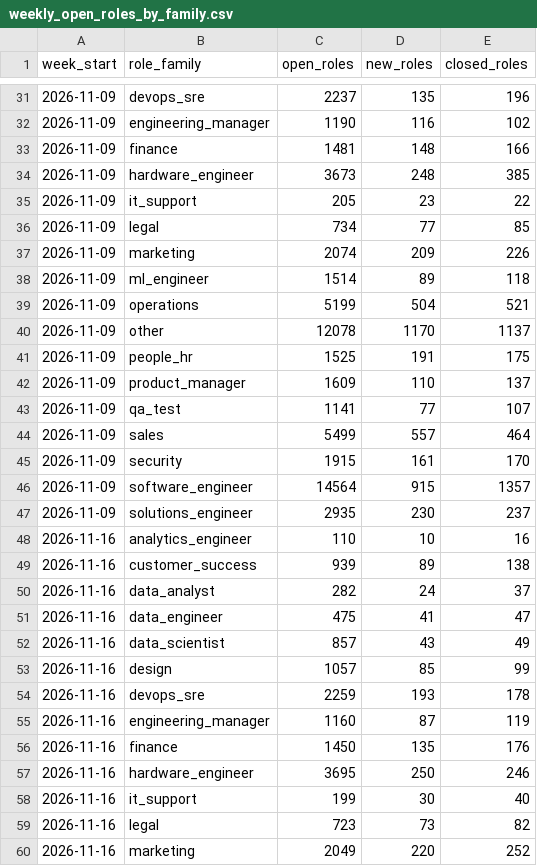
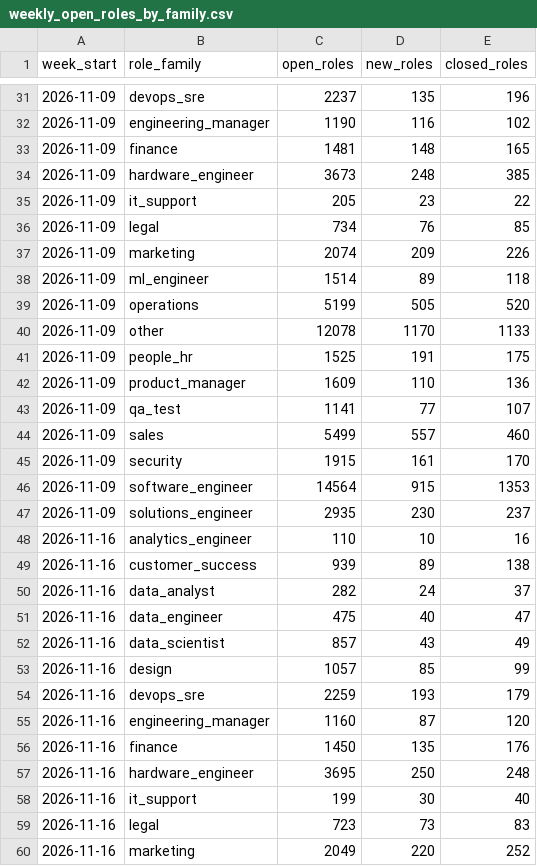
Before and after one commit to siddharthkumarx/job-postings-pipeline, a CSV file: public/summary/weekly_open_roles_by_family.csv, drawn as a sheet; only a part is shown, gaps mark what is left out; the diff covers the shown part only.

```diff
--- a/public/summary/weekly_open_roles_by_family.csv
+++ b/public/summary/weekly_open_roles_by_family.csv
@@ -32,16 +32,16 @@ week_start,role_family,open_roles,new_roles,closed_roles
 2026-11-09,engineering_manager,1190,116,102
-2026-11-09,finance,1481,148,166
+2026-11-09,finance,1481,148,165
 2026-11-09,hardware_engineer,3673,248,385
 2026-11-09,it_support,205,23,22
-2026-11-09,legal,734,77,85
+2026-11-09,legal,734,76,85
 2026-11-09,marketing,2074,209,226
 2026-11-09,ml_engineer,1514,89,118
-2026-11-09,operations,5199,504,521
-2026-11-09,other,12078,1170,1137
+2026-11-09,operations,5199,505,520
+2026-11-09,other,12078,1170,1133
 2026-11-09,people_hr,1525,191,175
-2026-11-09,product_manager,1609,110,137
+2026-11-09,product_manager,1609,110,136
 2026-11-09,qa_test,1141,77,107
-2026-11-09,sales,5499,557,464
+2026-11-09,sales,5499,557,460
 2026-11-09,security,1915,161,170
-2026-11-09,software_engineer,14564,915,1357
+2026-11-09,software_engineer,14564,915,1353
 2026-11-09,solutions_engineer,2935,230,237
@@ -50,11 +50,11 @@ week_start,role_family,open_roles,new_roles,closed_roles
 2026-11-16,data_analyst,282,24,37
-2026-11-16,data_engineer,475,41,47
+2026-11-16,data_engineer,475,40,47
 2026-11-16,data_scientist,857,43,49
 2026-11-16,design,1057,85,99
-2026-11-16,devops_sre,2259,193,178
-2026-11-16,engineering_manager,1160,87,119
+2026-11-16,devops_sre,2259,193,179
+2026-11-16,engineering_manager,1160,87,120
 2026-11-16,finance,1450,135,176
-2026-11-16,hardware_engineer,3695,250,246
+2026-11-16,hardware_engineer,3695,250,248
 2026-11-16,it_support,199,30,40
-2026-11-16,legal,723,73,82
+2026-11-16,legal,723,73,83
 2026-11-16,marketing,2049,220,252
```
Also changed, not shown: 23 added rows and 17 edited cells elsewhere in this file, public/summary/changes_today.csv, public/summary/data_roles_weekly.csv, 25 other files.
